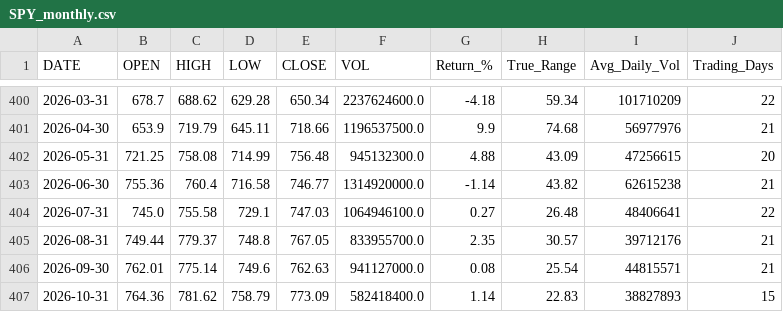
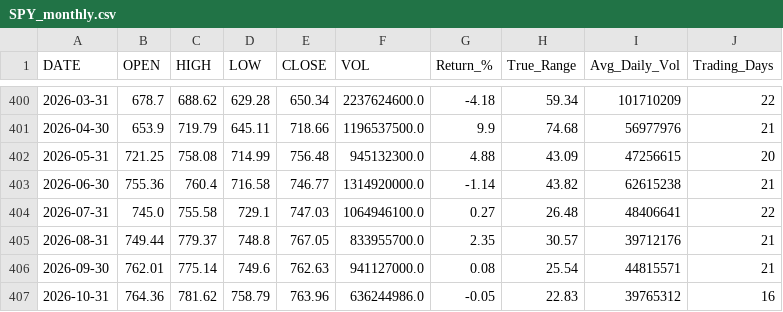
Before and after one commit to timkosuge/SPY-TRACKER-V3, a CSV file: data/SPY_monthly.csv, drawn as a sheet; only a part is shown, gaps mark what is left out.

```diff
--- a/data/SPY_monthly.csv
+++ b/data/SPY_monthly.csv
@@ -406,2 +406,2 @@ DATE,OPEN,HIGH,LOW,CLOSE,VOL,Return_%,True_Range,Avg_Daily_Vol,Trading_Days
 2026-09-30,762.01,775.14,749.6,762.63,941127000.0,0.08,25.54,44815571,21
-2026-10-31,764.36,781.62,758.79,773.09,582418400.0,1.14,22.83,38827893,15
+2026-10-31,764.36,781.62,758.79,763.96,636244986.0,-0.05,22.83,39765312,16
```
Also changed, not shown: data/SPY_weekly.csv, data/SPY_yearly.csv, 29 other files.
